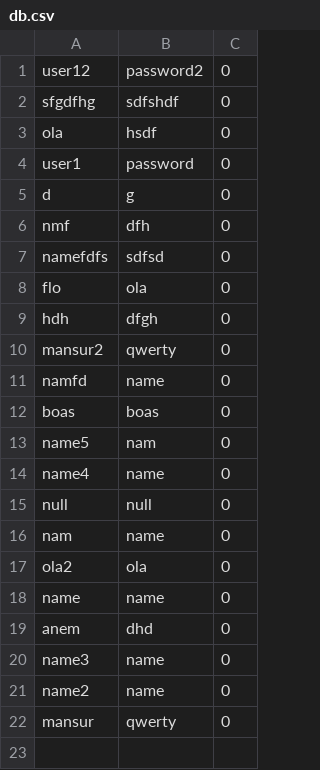
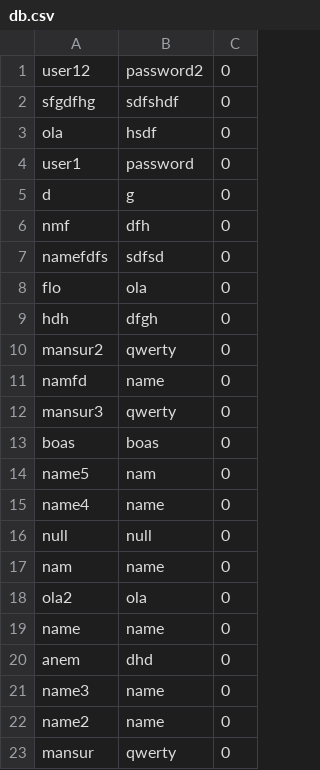
Before and after one commit to FranciscoCardoso913/Feup-CPD, a CSV file: assign2/src/main/java/server/database/db.csv, drawn as a sheet.

```diff
--- a/assign2/src/main/java/server/database/db.csv
+++ b/assign2/src/main/java/server/database/db.csv
@@ -11,2 +11,3 @@ mansur2,qwerty,0
 namfd,name,0
+mansur3,qwerty,0
 boas,boas,0
```
Also changed, not shown: 8 other files.
